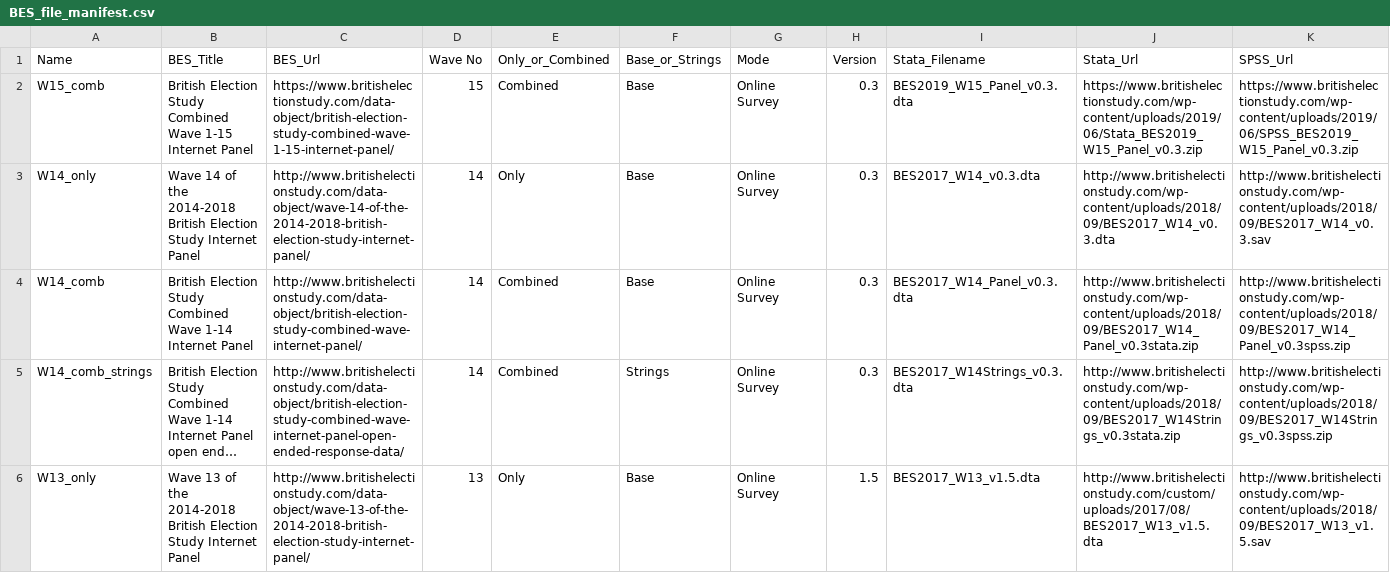
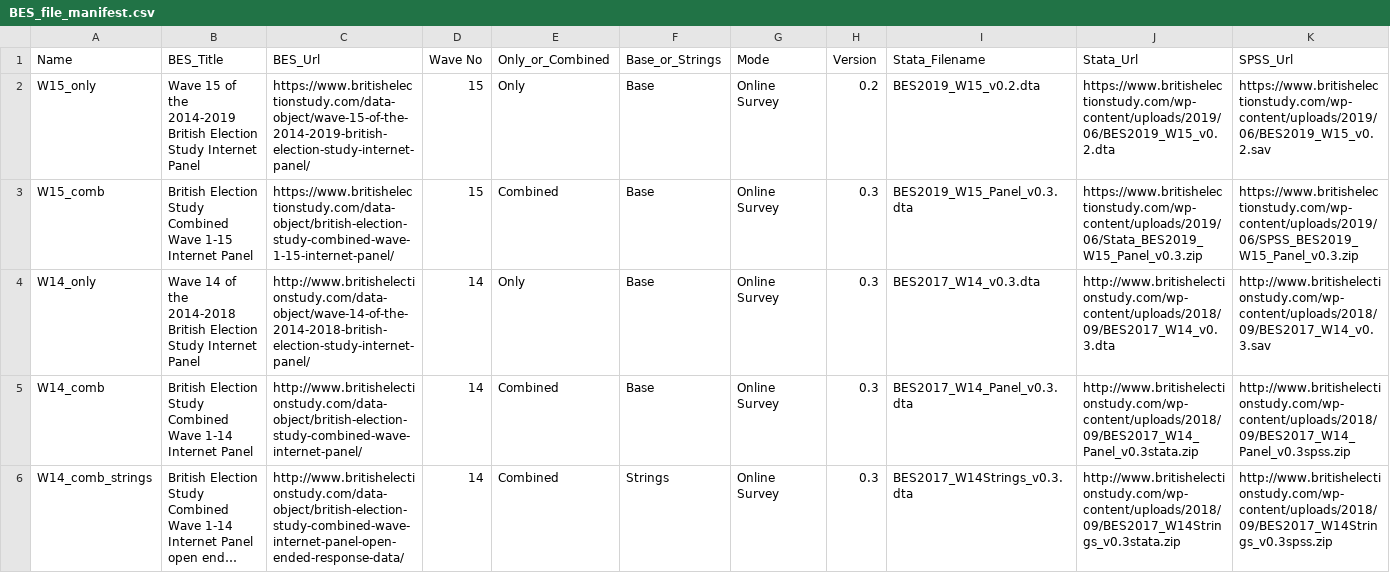
Before and after one commit to MariosRichards/BES_analysis_code, a CSV file: small data files/BES_file_manifest.csv, drawn as a sheet; only a part is shown; the shorter side is filled out with more unchanged rows; long unchanged cells end in …; rows hold the shown columns only; the diff names each change by its address in the sheet, - before the commit and + after, or states it on an @@ line.

```diff
--- a/small data files/BES_file_manifest.csv
+++ b/small data files/BES_file_manifest.csv
+row 2: W15_only | Wave 15 of the 2014-2019 British Election Study Internet Panel | https://www.britishelectionstudy.com/data-object/wave-15-of-the-2014-2019-british-election-study-internet-panel/ | 15 | Only | Base | Online Survey | 0.2 | BES2019_W15_v0.2.dta | https://www.britishelectionstudy.com/wp-content/uploads/2019/06/BES2019_W15_v0.2.dta | https://www.britishelectionstudy.com/wp-content/uploads/2019/06/BES2019_W15_v0.2.sav
```
Also changed, not shown: small data files/question_categories_correct.csv, 13 other files.
